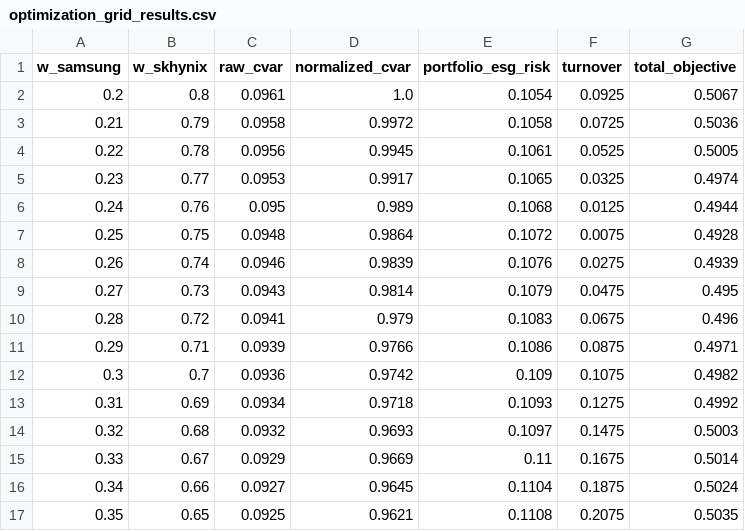
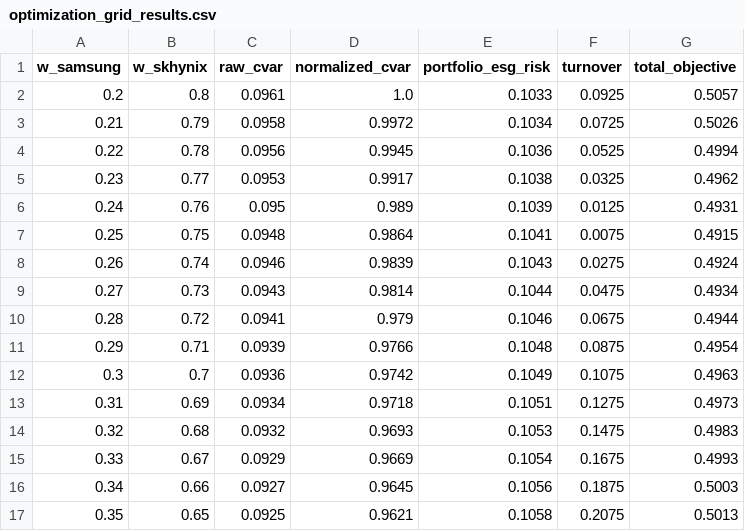
Before and after one commit to guruggurug/sesac-mini-project2, a CSV file: data/processed/optimization_grid_results.csv, drawn as a sheet; only a part is shown; the diff covers the shown part only.

```diff
--- a/data/processed/optimization_grid_results.csv
+++ b/data/processed/optimization_grid_results.csv
@@ -1,17 +1,17 @@
 w_samsung,w_skhynix,raw_cvar,normalized_cvar,portfolio_esg_risk,turnover,total_objective
-0.2,0.8,0.0961,1.0,0.1054,0.0925,0.5067
-0.21,0.79,0.0958,0.9972,0.1058,0.0725,0.5036
-0.22,0.78,0.0956,0.9945,0.1061,0.0525,0.5005
-0.23,0.77,0.0953,0.9917,0.1065,0.0325,0.4974
-0.24,0.76,0.095,0.989,0.1068,0.0125,0.4944
-0.25,0.75,0.0948,0.9864,0.1072,0.0075,0.4928
-0.26,0.74,0.0946,0.9839,0.1076,0.0275,0.4939
-0.27,0.73,0.0943,0.9814,0.1079,0.0475,0.495
-0.28,0.72,0.0941,0.979,0.1083,0.0675,0.496
-0.29,0.71,0.0939,0.9766,0.1086,0.0875,0.4971
-0.3,0.7,0.0936,0.9742,0.109,0.1075,0.4982
-0.31,0.69,0.0934,0.9718,0.1093,0.1275,0.4992
-0.32,0.68,0.0932,0.9693,0.1097,0.1475,0.5003
-0.33,0.67,0.0929,0.9669,0.11,0.1675,0.5014
-0.34,0.66,0.0927,0.9645,0.1104,0.1875,0.5024
-0.35,0.65,0.0925,0.9621,0.1108,0.2075,0.5035
+0.2,0.8,0.0961,1.0,0.1033,0.0925,0.5057
+0.21,0.79,0.0958,0.9972,0.1034,0.0725,0.5026
+0.22,0.78,0.0956,0.9945,0.1036,0.0525,0.4994
+0.23,0.77,0.0953,0.9917,0.1038,0.0325,0.4962
+0.24,0.76,0.095,0.989,0.1039,0.0125,0.4931
+0.25,0.75,0.0948,0.9864,0.1041,0.0075,0.4915
+0.26,0.74,0.0946,0.9839,0.1043,0.0275,0.4924
+0.27,0.73,0.0943,0.9814,0.1044,0.0475,0.4934
+0.28,0.72,0.0941,0.979,0.1046,0.0675,0.4944
+0.29,0.71,0.0939,0.9766,0.1048,0.0875,0.4954
+0.3,0.7,0.0936,0.9742,0.1049,0.1075,0.4963
+0.31,0.69,0.0934,0.9718,0.1051,0.1275,0.4973
+0.32,0.68,0.0932,0.9693,0.1053,0.1475,0.4983
+0.33,0.67,0.0929,0.9669,0.1054,0.1675,0.4993
+0.34,0.66,0.0927,0.9645,0.1056,0.1875,0.5003
+0.35,0.65,0.0925,0.9621,0.1058,0.2075,0.5013
```
Also changed, not shown: 90 edited cells elsewhere in this file, data/processed/sensitivity_results.csv, data/processed/sources.csv, 10 other files.
